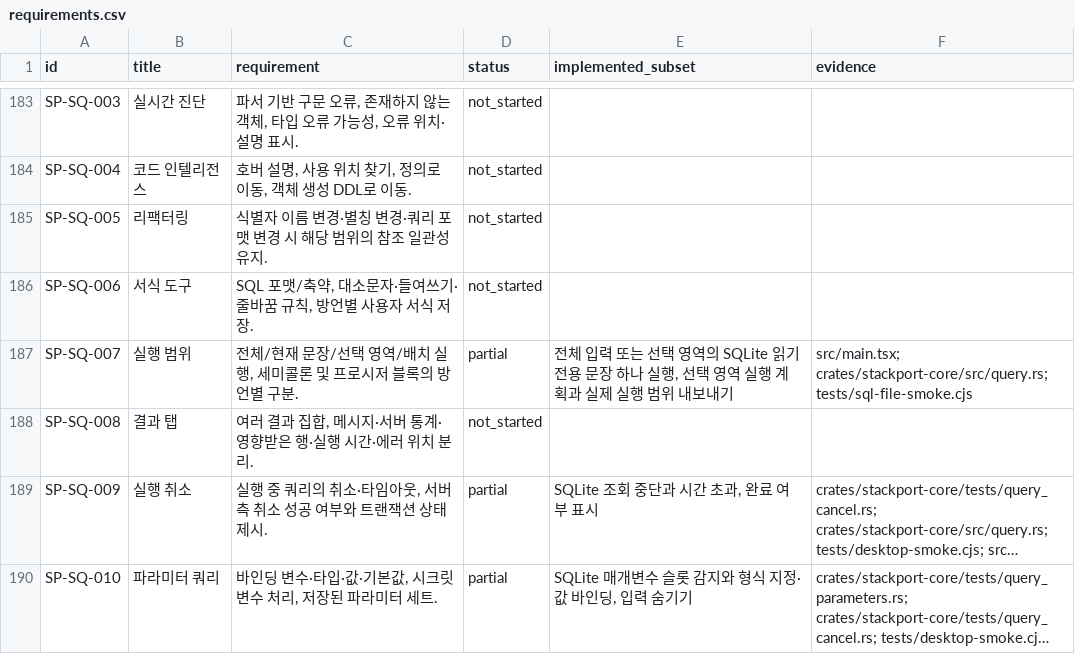
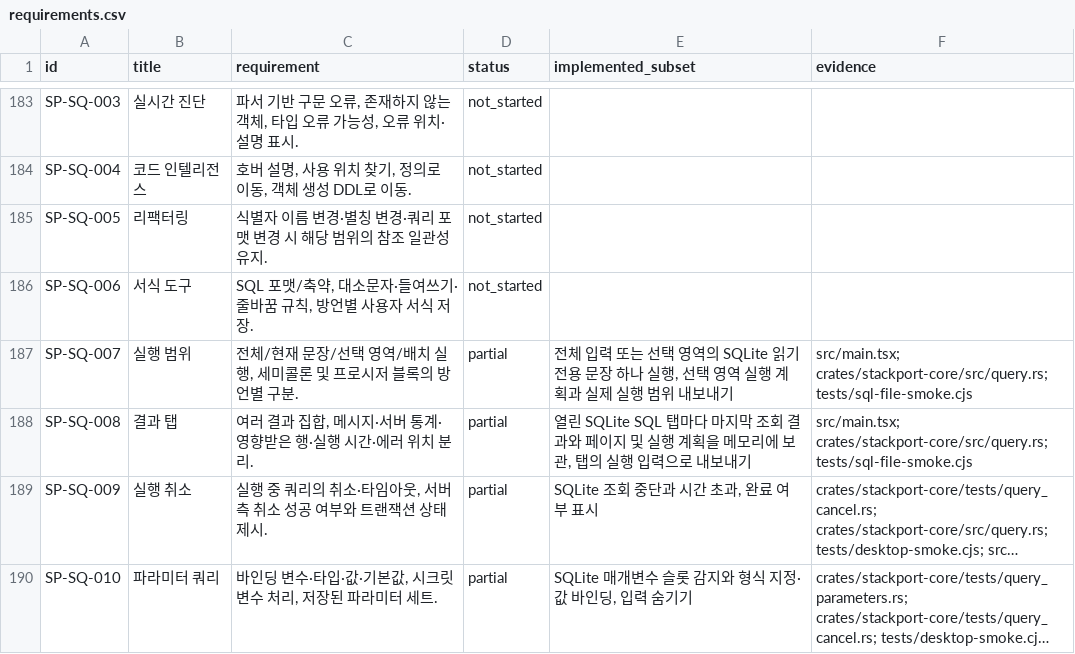
Before and after one commit to KimPolar/StackPort, a CSV file: docs/requirements.csv, drawn as a sheet; only a part is shown, gaps mark what is left out; long unchanged cells end in …; the diff names each change by its address in the sheet, - before the commit and + after, or states it on an @@ line.

Commit message:
feat: retain query results and plans by SQL tab

```diff
--- a/docs/requirements.csv
+++ b/docs/requirements.csv
-D188 (status): not_started
+D188 (status): partial
-E188 (implemented_subset): (empty)
+E188 (implemented_subset): 열린 SQLite SQL 탭마다 마지막 조회 결과와 페이지 및 실행 계획을 메모리에 보관, 탭의 실행 입력으로 내보내기
-F188 (evidence): (empty)
+F188 (evidence): src/main.tsx; crates/stackport-core/src/query.rs; tests/sql-file-smoke.cjs
```
Also changed, not shown: 7 other files.
